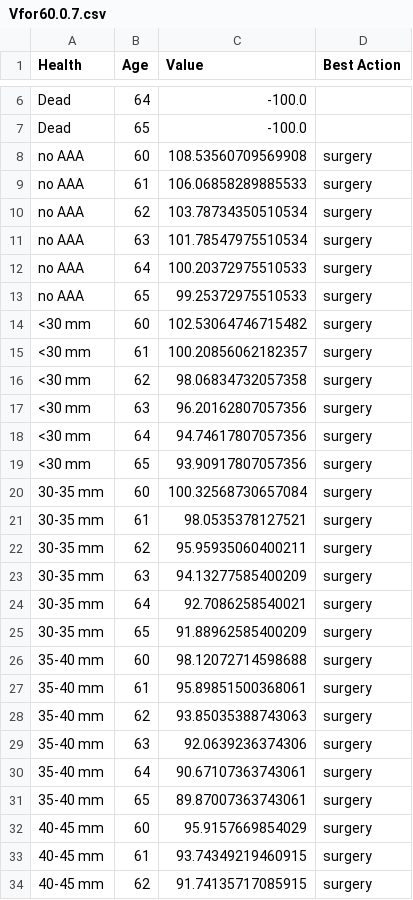
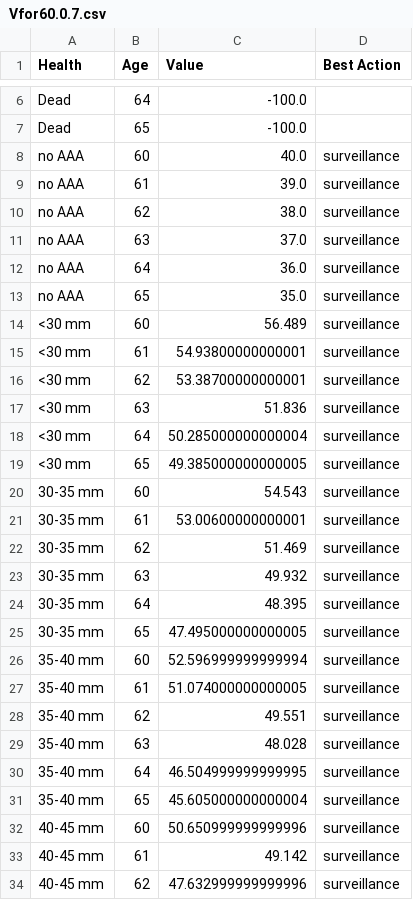
Before and after one commit to seanvsmith1901/CS470Projects, a CSV file: MDP/Vfor60.0.7.csv, drawn as a sheet; only a part is shown, gaps mark what is left out; the diff covers the shown part only.

```diff
--- a/MDP/Vfor60.0.7.csv
+++ b/MDP/Vfor60.0.7.csv
@@ -7,28 +7,28 @@ Dead,64,-100.0,
 Dead,65,-100.0,
-no AAA,60,108.53560709569908,surgery
-no AAA,61,106.06858289885533,surgery
-no AAA,62,103.78734350510534,surgery
-no AAA,63,101.78547975510534,surgery
-no AAA,64,100.20372975510533,surgery
-no AAA,65,99.25372975510533,surgery
-<30 mm,60,102.53064746715482,surgery
-<30 mm,61,100.20856062182357,surgery
-<30 mm,62,98.06834732057358,surgery
-<30 mm,63,96.20162807057356,surgery
-<30 mm,64,94.74617807057356,surgery
-<30 mm,65,93.90917807057356,surgery
-30-35 mm,60,100.32568730657084,surgery
-30-35 mm,61,98.0535378127521,surgery
-30-35 mm,62,95.95935060400211,surgery
-30-35 mm,63,94.13277585400209,surgery
-30-35 mm,64,92.7086258540021,surgery
-30-35 mm,65,91.88962585400209,surgery
-35-40 mm,60,98.12072714598688,surgery
-35-40 mm,61,95.89851500368061,surgery
-35-40 mm,62,93.85035388743063,surgery
-35-40 mm,63,92.0639236374306,surgery
-35-40 mm,64,90.67107363743061,surgery
-35-40 mm,65,89.87007363743061,surgery
-40-45 mm,60,95.9157669854029,surgery
-40-45 mm,61,93.74349219460915,surgery
-40-45 mm,62,91.74135717085915,surgery
+no AAA,60,40.0,surveillance
+no AAA,61,39.0,surveillance
+no AAA,62,38.0,surveillance
+no AAA,63,37.0,surveillance
+no AAA,64,36.0,surveillance
+no AAA,65,35.0,surveillance
+<30 mm,60,56.489,surveillance
+<30 mm,61,54.93800000000001,surveillance
+<30 mm,62,53.38700000000001,surveillance
+<30 mm,63,51.836,surveillance
+<30 mm,64,50.285000000000004,surveillance
+<30 mm,65,49.385000000000005,surveillance
+30-35 mm,60,54.543,surveillance
+30-35 mm,61,53.00600000000001,surveillance
+30-35 mm,62,51.469,surveillance
+30-35 mm,63,49.932,surveillance
+30-35 mm,64,48.395,surveillance
+30-35 mm,65,47.495000000000005,surveillance
+35-40 mm,60,52.596999999999994,surveillance
+35-40 mm,61,51.074000000000005,surveillance
+35-40 mm,62,49.551,surveillance
+35-40 mm,63,48.028,surveillance
+35-40 mm,64,46.504999999999995,surveillance
+35-40 mm,65,45.605000000000004,surveillance
+40-45 mm,60,50.650999999999996,surveillance
+40-45 mm,61,49.142,surveillance
+40-45 mm,62,47.632999999999996,surveillance
```
Also changed, not shown: 102 edited cells elsewhere in this file, MDP/Vfor30.0.7.csv, MDP/Vfor30.0.9.csv, 2 other files.
